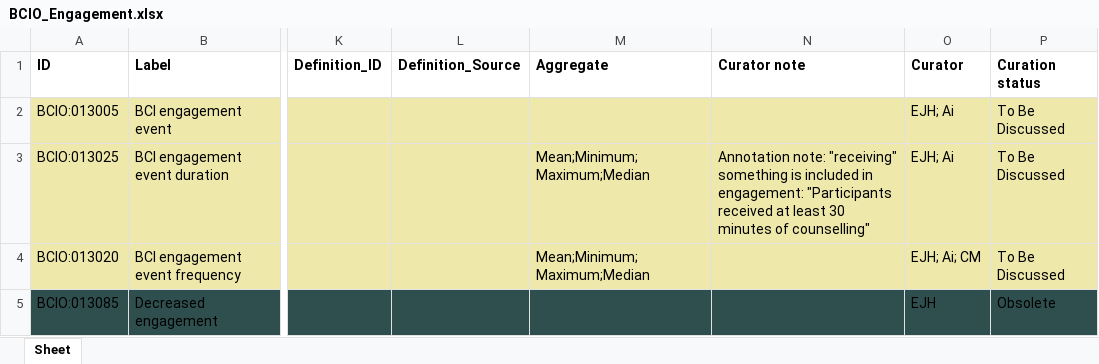
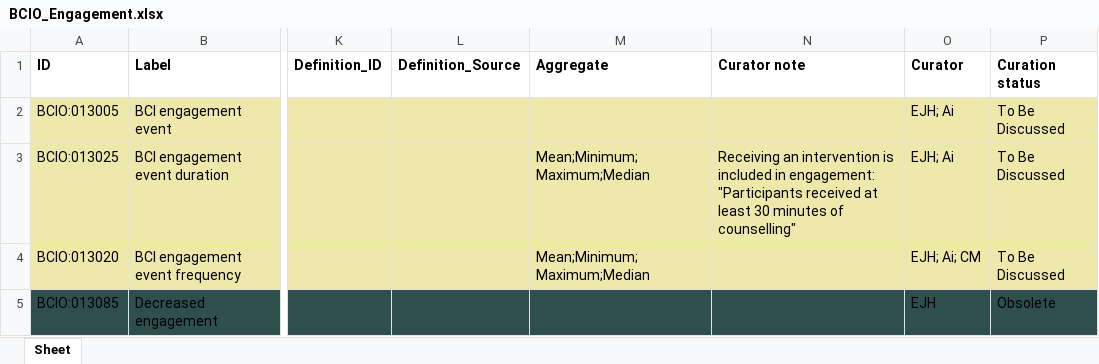
Before and after one commit to HumanBehaviourChangeProject/ontologies, an Excel workbook: Engagement/BCIO_Engagement.xlsx, sheet Sheet, drawn as a sheet; only a part is shown, gaps mark what is left out; values as stored, in another font and other column widths than the file's, no borders; the diff covers the shown part only; the diff names each change by its address in the sheet, - before the commit and + after, or states it on an @@ line.

```diff
--- a/Engagement/BCIO_Engagement.xlsx (sheet Sheet)
+++ b/Engagement/BCIO_Engagement.xlsx (sheet Sheet)
-N3 (Curator note): Annotation note: "receiving" something is included…
+N3 (Curator note): Receiving an intervention is included…
```
Also changed, not shown: 1 edited cell elsewhere in this sheet.
